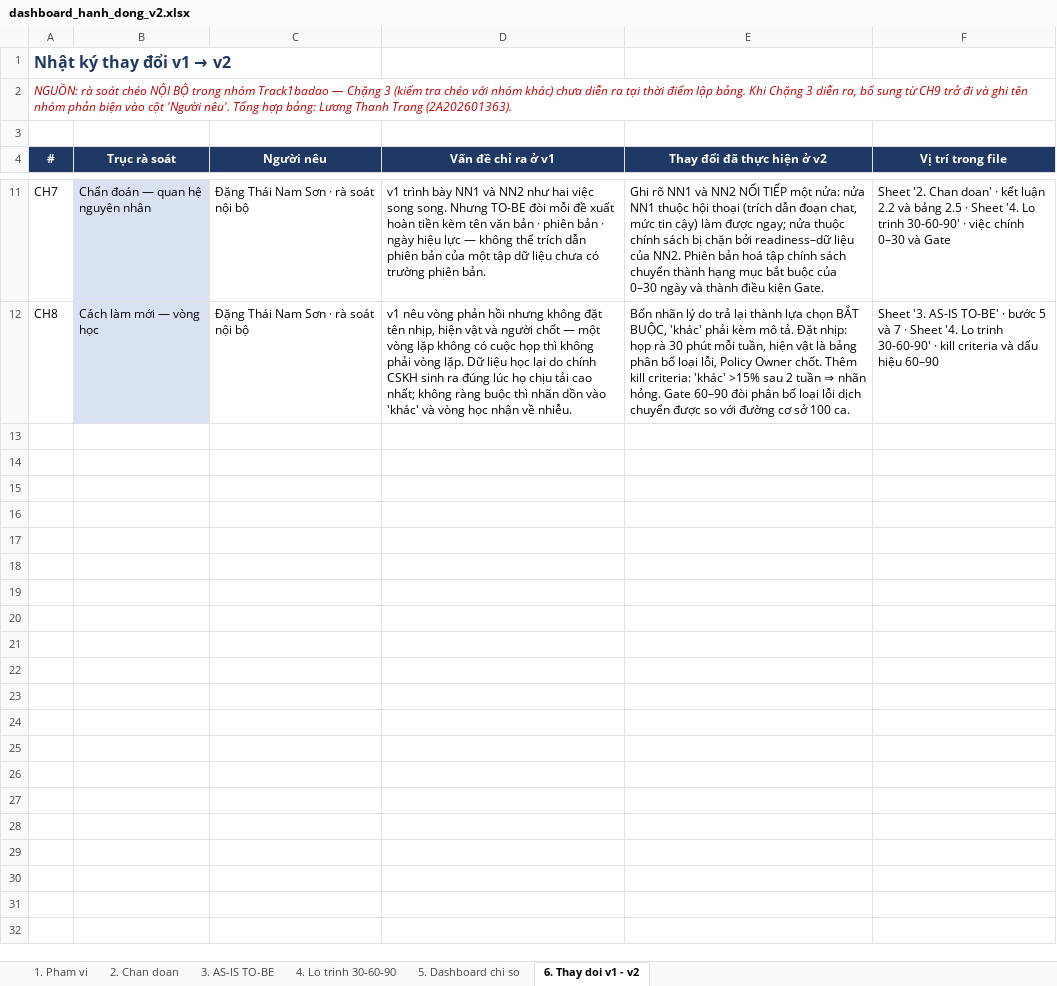
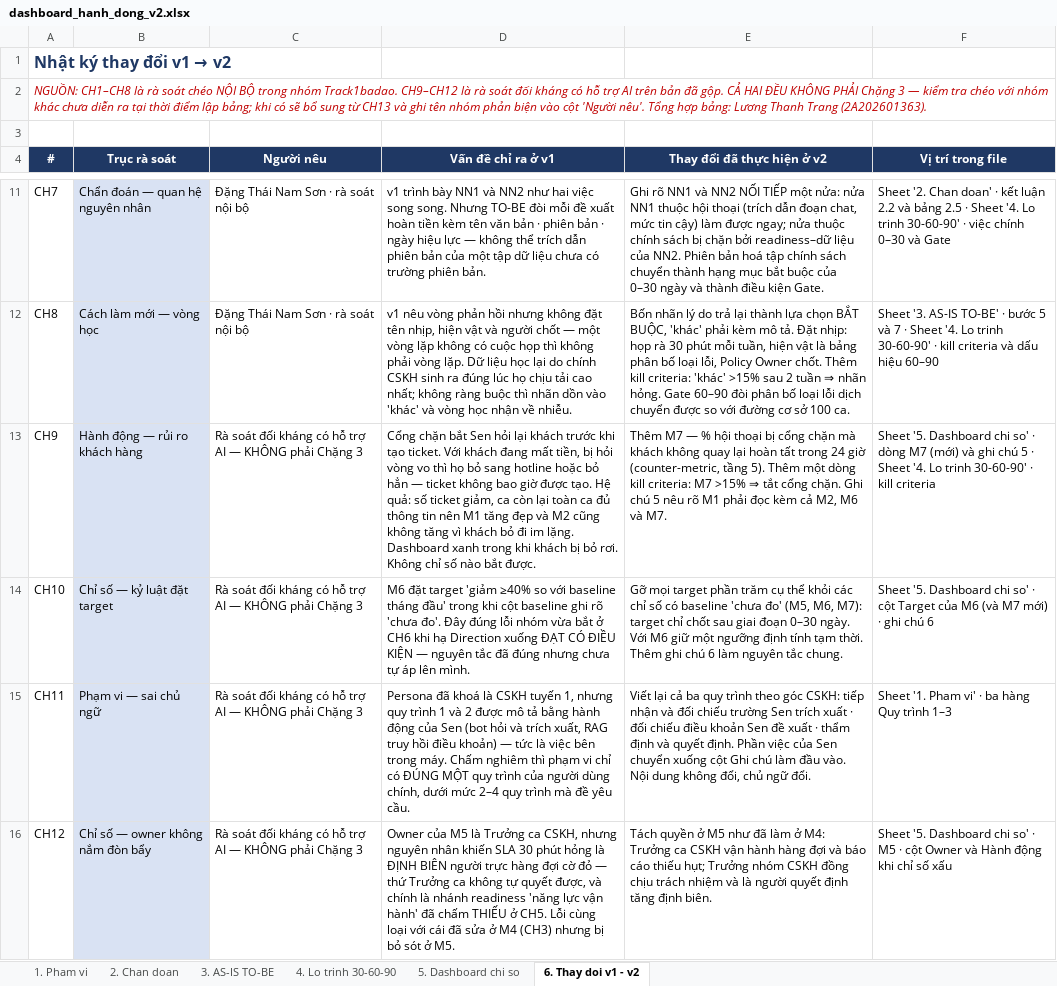
Before and after one commit to jinsimple/Day28_Track01_Track1badao, an Excel workbook: dashboard/dashboard_hanh_dong_v2.xlsx, sheet 6. Thay doi v1 - v2, drawn as a sheet; only a part is shown, gaps mark what is left out; values as stored, in another font and other column widths than the file's, no borders; the diff names each change by its address in the sheet, - before the commit and + after, or states it on an @@ line.

```diff
--- a/dashboard/dashboard_hanh_dong_v2.xlsx (sheet 6. Thay doi v1 - v2)
+++ b/dashboard/dashboard_hanh_dong_v2.xlsx (sheet 6. Thay doi v1 - v2)
-A2 (#): NGUỒN: rà soát chéo NỘI BỘ trong nhóm Track1badao — Chặng 3 (kiểm tra chéo với nhóm khác) chưa diễn ra tại thời điểm lập bảng. Khi Chặng 3 diễn ra, bổ sung từ CH9 trở đi và ghi…
+A2 (#): NGUỒN: CH1–CH8 là rà soát chéo NỘI BỘ trong nhóm Track1badao. CH9–CH12 là rà soát đối kháng có hỗ trợ AI trên bản đã gộp. CẢ HAI ĐỀU KHÔNG PHẢI Chặng 3 — kiểm tra chéo với nhóm khác chưa diễn ra tại thời điểm lập bảng; khi có sẽ bổ sung từ CH13 và ghi…
+row 13: CH9 | Hành động — rủi ro khách hàng | Rà soát đối kháng có hỗ trợ AI — KHÔNG phải Chặng 3 | Cổng chặn bắt Sen hỏi lại khách trước khi tạo ticket. Với khách đang mất tiền, bị hỏi vòng vo thì họ bỏ sang hotline hoặc bỏ hẳn — ticket không bao giờ được tạo. Hệ quả: số ticket giảm, ca còn lại toàn ca đủ thông tin nên M1 tăng đẹp và M2 cũng không tăng vì khách bỏ đi im lặng. Dashboard xanh trong khi khách bị bỏ rơi. Không chỉ số nào bắt được. | Thêm M7 — % hội thoại bị cổng chặn mà khách không quay lại hoàn tất trong 24 giờ (counter-metric, tầng 5). Thêm một dòng kill criteria: M7 >15% ⇒ tắt cổng chặn. Ghi chú 5 nêu rõ M1 phải đọc kèm cả M2, M6 và M7. | Sheet '5. Dashboard chi so' · dòng M7 (mới) và ghi chú 5 · Sheet '4. Lo trinh 30-60-90' · kill criteria
+row 14: CH10 | Chỉ số — kỷ luật đặt target | Rà soát đối kháng có hỗ trợ AI — KHÔNG phải Chặng 3 | M6 đặt target 'giảm ≥40% so với baseline tháng đầu' trong khi cột baseline ghi rõ 'chưa đo'. Đây đúng lỗi nhóm vừa bắt ở CH6 khi hạ Direction xuống ĐẠT CÓ ĐIỀU KIỆN — nguyên tắc đã đúng nhưng chưa tự áp lên mình. | Gỡ mọi target phần trăm cụ thể khỏi các chỉ số có baseline 'chưa đo' (M5, M6, M7): target chỉ chốt sau giai đoạn 0–30 ngày. Với M6 giữ một ngưỡng định tính tạm thời. Thêm ghi chú 6 làm nguyên tắc chung. | Sheet '5. Dashboard chi so' · cột Target của M6 (và M7 mới) · ghi chú 6
+row 15: CH11 | Phạm vi — sai chủ ngữ | Rà soát đối kháng có hỗ trợ AI — KHÔNG phải Chặng 3 | Persona đã khoá là CSKH tuyến 1, nhưng quy trình 1 và 2 được mô tả bằng hành động của Sen (bot hỏi và trích xuất, RAG truy hồi điều khoản) — tức là việc bên trong máy. Chấm nghiêm thì phạm vi chỉ có ĐÚNG MỘT quy trình của người dùng chính, dưới mức 2–4 quy trình mà đề yêu cầu. | Viết lại cả ba quy trình theo góc CSKH: tiếp nhận và đối chiếu trường Sen trích xuất · đối chiếu điều khoản Sen đề xuất · thẩm định và quyết định. Phần việc của Sen chuyển xuống cột Ghi chú làm đầu vào. Nội dung không đổi, chủ ngữ đổi. | Sheet '1. Pham vi' · ba hàng Quy trình 1–3
+row 16: CH12 | Chỉ số — owner không nắm đòn bẩy | Rà soát đối kháng có hỗ trợ AI — KHÔNG phải Chặng 3 | Owner của M5 là Trưởng ca CSKH, nhưng nguyên nhân khiến SLA 30 phút hỏng là ĐỊNH BIÊN người trực hàng đợi cờ đỏ — thứ Trưởng ca không tự quyết được, và chính là nhánh readiness 'năng lực vận hành' đã chấm THIẾU ở CH5. Lỗi cùng loại với cái đã sửa ở M4 (CH3) nhưng bị bỏ sót ở M5. | Tách quyền ở M5 như đã làm ở M4: Trưởng ca CSKH vận hành hàng đợi và báo cáo thiếu hụt; Trưởng nhóm CSKH đồng chịu trách nhiệm và là người quyết định tăng định biên. | Sheet '5. Dashboard chi so' · M5 · cột Owner và Hành động khi chỉ số xấu
```
Also changed, not shown: sheet 5. Dashboard chi so, sheet 1. Pham vi, sheet 4. Lo trinh 30-60-90, 2 other files.
